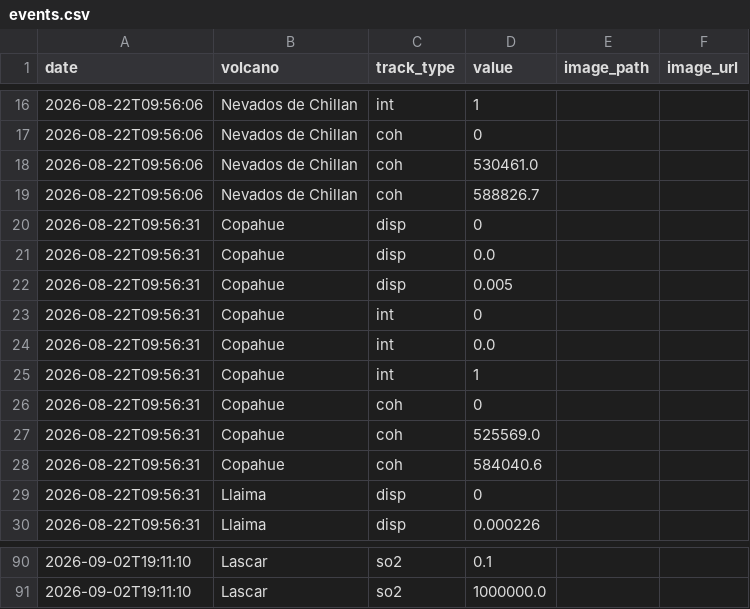
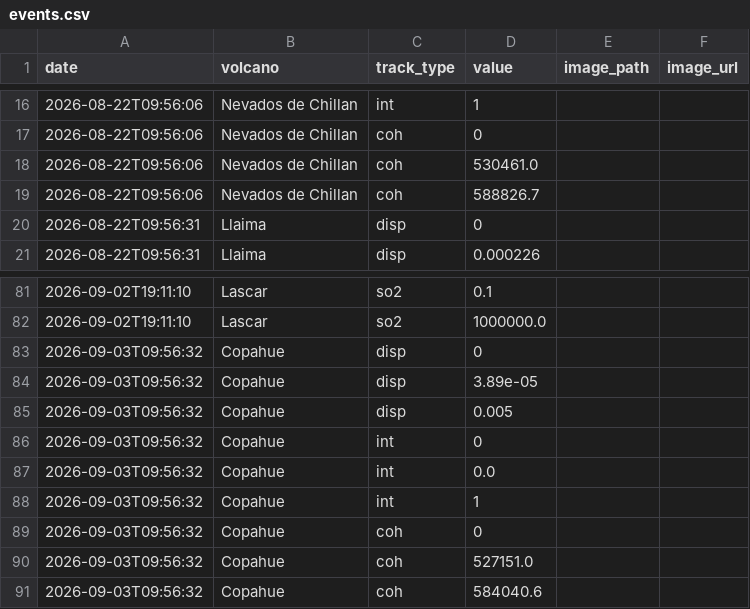
Before and after one commit to MendozaVolcanic/MOUNTS-Chile, a CSV file: csv/events.csv, drawn as a sheet; only a part is shown, gaps mark what is left out.

```diff
--- a/csv/events.csv
+++ b/csv/events.csv
@@ -19,11 +19,2 @@ date,volcano,track_type,value,image_path,image_url
 2026-08-22T09:56:06,Nevados de Chillan,coh,588826.7,,
-2026-08-22T09:56:31,Copahue,disp,0,,
-2026-08-22T09:56:31,Copahue,disp,0.0,,
-2026-08-22T09:56:31,Copahue,disp,0.005,,
-2026-08-22T09:56:31,Copahue,int,0,,
-2026-08-22T09:56:31,Copahue,int,0.0,,
-2026-08-22T09:56:31,Copahue,int,1,,
-2026-08-22T09:56:31,Copahue,coh,0,,
-2026-08-22T09:56:31,Copahue,coh,525569.0,,
-2026-08-22T09:56:31,Copahue,coh,584040.6,,
 2026-08-22T09:56:31,Llaima,disp,0,,
@@ -91 +82,10 @@ date,volcano,track_type,value,image_path,image_url
 2026-09-02T19:11:10,Lascar,so2,1000000.0,,
+2026-09-03T09:56:32,Copahue,disp,0,,
+2026-09-03T09:56:32,Copahue,disp,3.89e-05,,
+2026-09-03T09:56:32,Copahue,disp,0.005,,
+2026-09-03T09:56:32,Copahue,int,0,,
+2026-09-03T09:56:32,Copahue,int,0.0,,
+2026-09-03T09:56:32,Copahue,int,1,,
+2026-09-03T09:56:32,Copahue,coh,0,,
+2026-09-03T09:56:32,Copahue,coh,527151.0,,
+2026-09-03T09:56:32,Copahue,coh,584040.6,,
```
Also changed, not shown: csv/all_coherence.csv, csv/all_deformation.csv, 23 other files.
